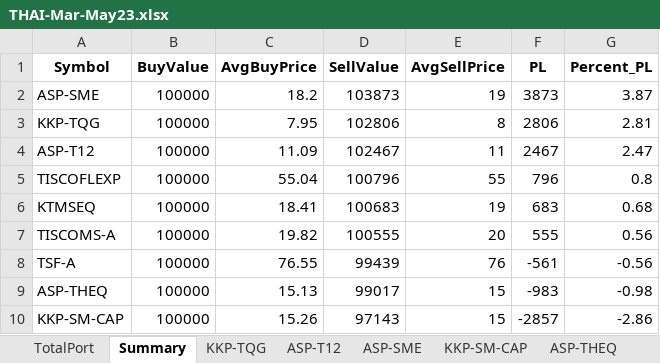
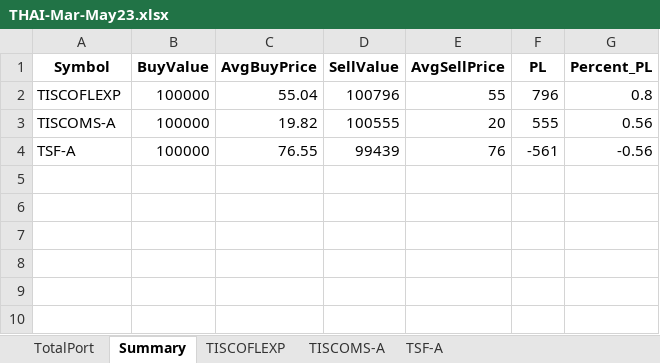
Before and after one commit to technqvi/FinQuant, an Excel workbook: TradeSimulation/report/THAI-Mar-May23.xlsx, sheet Summary, drawn as a sheet; values as stored, in another font and other column widths than the file's, no borders; the diff names each change by its address in the sheet, - before the commit and + after, or states it on an @@ line.

```diff
--- a/TradeSimulation/report/THAI-Mar-May23.xlsx (sheet Summary)
+++ b/TradeSimulation/report/THAI-Mar-May23.xlsx (sheet Summary)
-sheet tab: KKP-TQG
-sheet tab: ASP-T12
-sheet tab: ASP-SME
-sheet tab: KKP-SM-CAP
-sheet tab: ASP-THEQ
-row 2: ASP-SME | 100000 | 18.2 | 103873 | 19 | 3873 | 3.87
-row 3: KKP-TQG | 100000 | 7.95 | 102806 | 8 | 2806 | 2.81
-row 4: ASP-T12 | 100000 | 11.09 | 102467 | 11 | 2467 | 2.47
-row 6: KTMSEQ | 100000 | 18.41 | 100683 | 19 | 683 | 0.68
-row 9: ASP-THEQ | 100000 | 15.13 | 99017 | 15 | -983 | -0.98
-row 10: KKP-SM-CAP | 100000 | 15.26 | 97143 | 15 | -2857 | -2.86
```
Also changed, not shown: sheet TotalPort, other sheet tabs, TradeSimulation/data/Config-BuySellTrade.xlsx, 8 other files.
